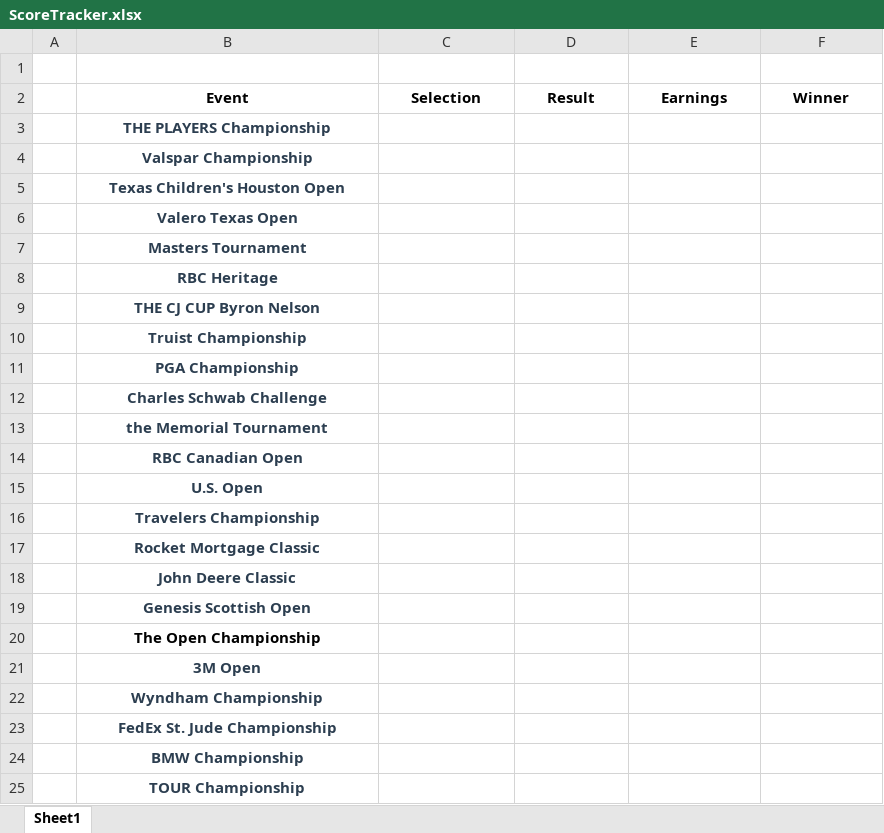
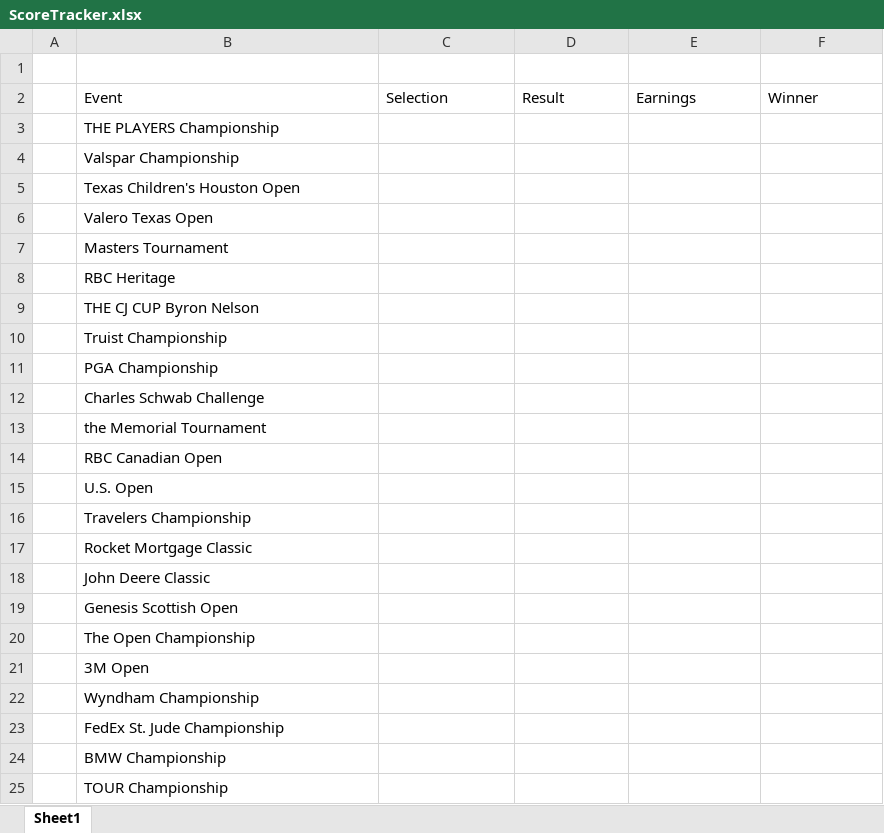
Before and after one commit to MigorBloo/GolfApp, an Excel workbook: Server/Data/ScoreTracker.xlsx, sheet Sheet1, drawn as a sheet; values as stored, in another font and other column widths than the file's, no borders; the diff names each change by its address in the sheet, - before the commit and + after, or states it on an @@ line.

```diff
--- a/Server/Data/ScoreTracker.xlsx (sheet Sheet1)
+++ b/Server/Data/ScoreTracker.xlsx (sheet Sheet1)
@@ B2:F2 bold: on → off, alignment: center → left @@
-B3:B25 bold: on
+B3:B25 bold: off
-B3:B19 text colour: #2C3E50
+B3:B19 text colour: black
-B3:B25 alignment: center
+B3:B25 alignment: left
-B21:B25 text colour: #2C3E50
+B21:B25 text colour: black
```
Also changed, not shown: 12 other files.
